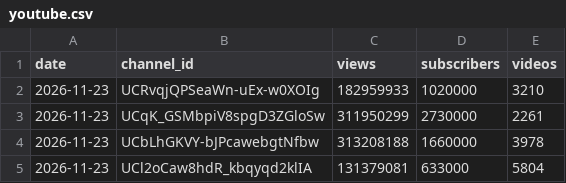
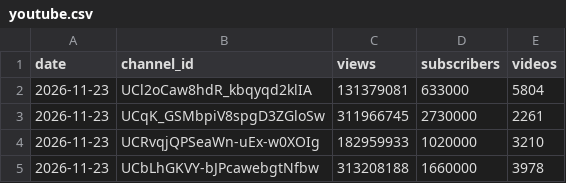
Before and after one commit to paulndq/influencer-daten, a CSV file: data/youtube.csv, drawn as a sheet.

```diff
--- a/data/youtube.csv
+++ b/data/youtube.csv
@@ -1,5 +1,5 @@
 date,channel_id,views,subscribers,videos
+2026-11-23,UCl2oCaw8hdR_kbqyqd2klIA,131379081,633000,5804
+2026-11-23,UCqK_GSMbpiV8spgD3ZGloSw,311966745,2730000,2261
 2026-11-23,UCRvqjQPSeaWn-uEx-w0XOIg,182959933,1020000,3210
-2026-11-23,UCqK_GSMbpiV8spgD3ZGloSw,311950299,2730000,2261
 2026-11-23,UCbLhGKVY-bJPcawebgtNfbw,313208188,1660000,3978
-2026-11-23,UCl2oCaw8hdR_kbqyqd2klIA,131379081,633000,5804
```
Also changed, not shown: data/btc.csv, 2 other files.
